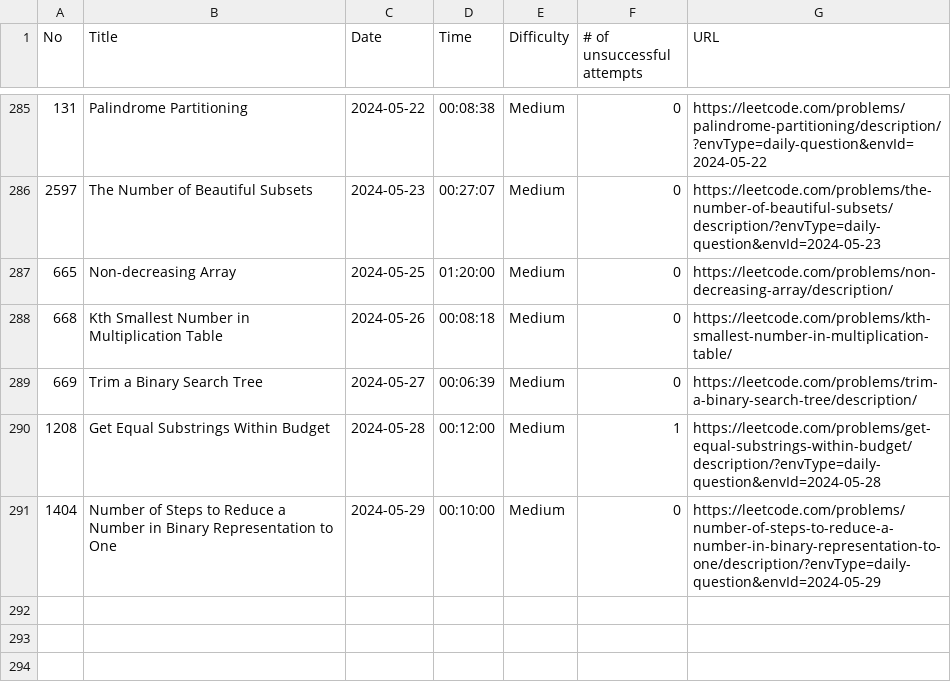
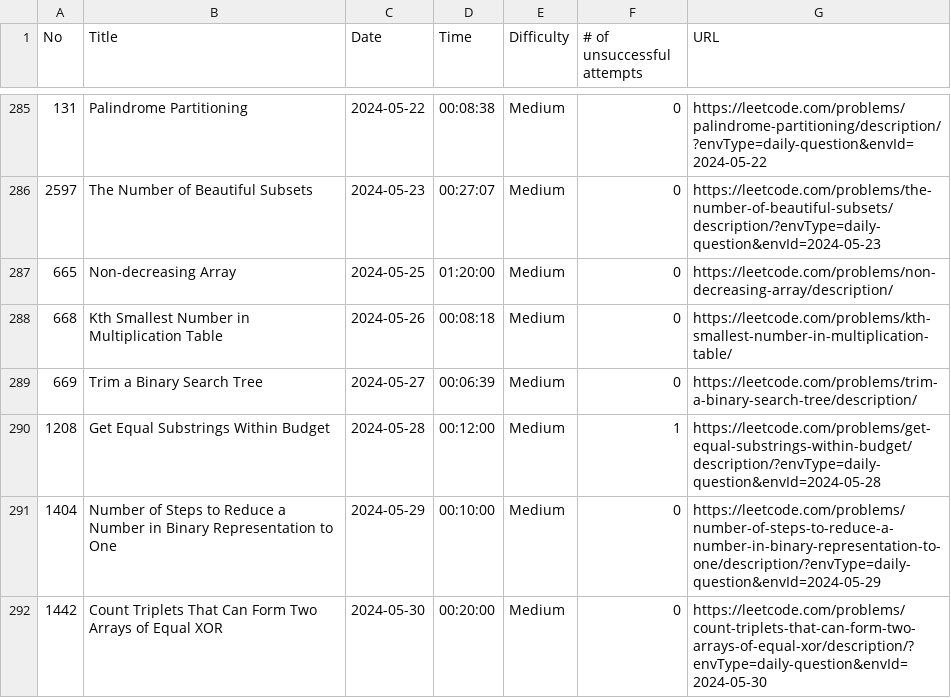
Before and after one commit to ryotaro612/lc, a CSV file: sessions.csv, drawn as a sheet; only a part is shown, gaps mark what is left out; the diff names each change by its address in the sheet, - before the commit and + after, or states it on an @@ line.

```diff
--- a/sessions.csv
+++ b/sessions.csv
+row 292: 1442 | Count Triplets That Can Form Two Arrays of Equal XOR | 2024-05-30 | 00:20:00 | Medium | 0 | https://leetcode.com/problems/count-triplets-that-can-form-two-arrays-of-equal-xor/description/?envType=daily-question&envId=2024-05-30
```
Also changed, not shown: 1 other file.
